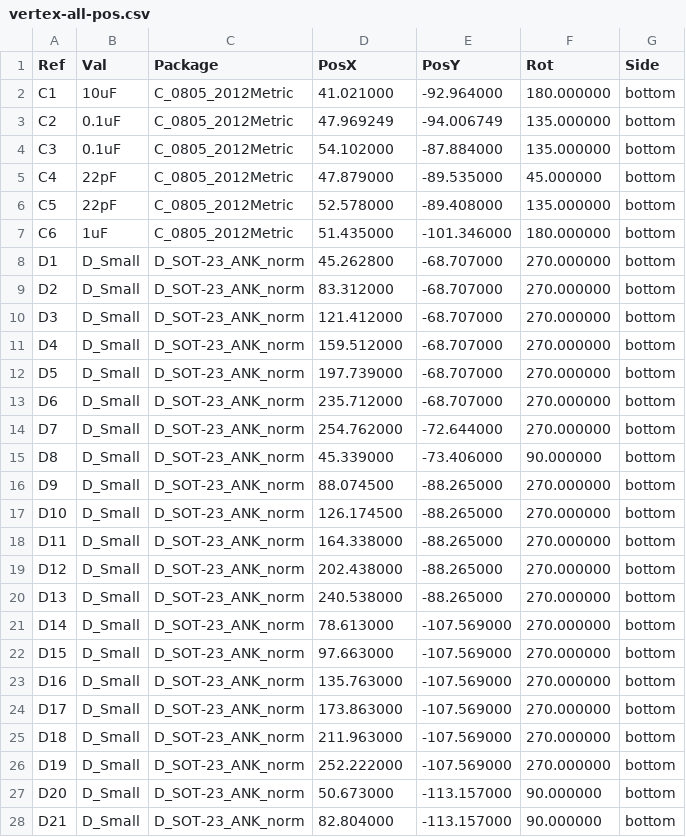
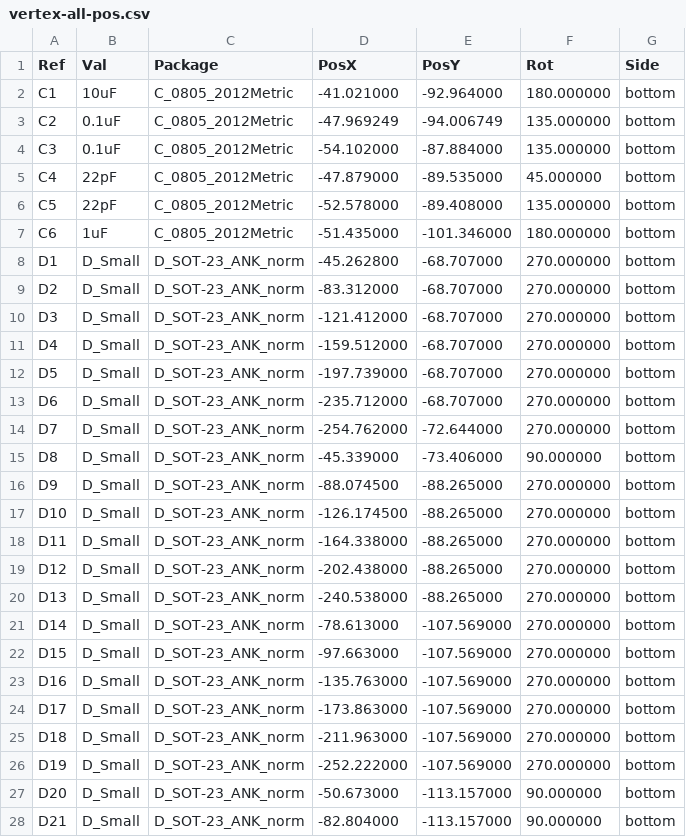
Before and after one commit to kb-elmo/Vertex, a CSV file: pcb/vertex-all-pos.csv, drawn as a sheet; only a part is shown; the diff covers the shown part only.

```diff
--- a/pcb/vertex-all-pos.csv
+++ b/pcb/vertex-all-pos.csv
@@ -1,28 +1,28 @@
 Ref,Val,Package,PosX,PosY,Rot,Side
-"C1","10uF","C_0805_2012Metric",41.021000,-92.964000,180.000000,bottom
-"C2","0.1uF","C_0805_2012Metric",47.969249,-94.006749,135.000000,bottom
-"C3","0.1uF","C_0805_2012Metric",54.102000,-87.884000,135.000000,bottom
-"C4","22pF","C_0805_2012Metric",47.879000,-89.535000,45.000000,bottom
-"C5","22pF","C_0805_2012Metric",52.578000,-89.408000,135.000000,bottom
-"C6","1uF","C_0805_2012Metric",51.435000,-101.346000,180.000000,bottom
-"D1","D_Small","D_SOT-23_ANK_norm",45.262800,-68.707000,270.000000,bottom
-"D2","D_Small","D_SOT-23_ANK_norm",83.312000,-68.707000,270.000000,bottom
-"D3","D_Small","D_SOT-23_ANK_norm",121.412000,-68.707000,270.000000,bottom
-"D4","D_Small","D_SOT-23_ANK_norm",159.512000,-68.707000,270.000000,bottom
-"D5","D_Small","D_SOT-23_ANK_norm",197.739000,-68.707000,270.000000,bottom
-"D6","D_Small","D_SOT-23_ANK_norm",235.712000,-68.707000,270.000000,bottom
-"D7","D_Small","D_SOT-23_ANK_norm",254.762000,-72.644000,270.000000,bottom
-"D8","D_Small","D_SOT-23_ANK_norm",45.339000,-73.406000,90.000000,bottom
-"D9","D_Small","D_SOT-23_ANK_norm",88.074500,-88.265000,270.000000,bottom
-"D10","D_Small","D_SOT-23_ANK_norm",126.174500,-88.265000,270.000000,bottom
-"D11","D_Small","D_SOT-23_ANK_norm",164.338000,-88.265000,270.000000,bottom
-"D12","D_Small","D_SOT-23_ANK_norm",202.438000,-88.265000,270.000000,bottom
-"D13","D_Small","D_SOT-23_ANK_norm",240.538000,-88.265000,270.000000,bottom
-"D14","D_Small","D_SOT-23_ANK_norm",78.613000,-107.569000,270.000000,bottom
-"D15","D_Small","D_SOT-23_ANK_norm",97.663000,-107.569000,270.000000,bottom
-"D16","D_Small","D_SOT-23_ANK_norm",135.763000,-107.569000,270.000000,bottom
-"D17","D_Small","D_SOT-23_ANK_norm",173.863000,-107.569000,270.000000,bottom
-"D18","D_Small","D_SOT-23_ANK_norm",211.963000,-107.569000,270.000000,bottom
-"D19","D_Small","D_SOT-23_ANK_norm",252.222000,-107.569000,270.000000,bottom
-"D20","D_Small","D_SOT-23_ANK_norm",50.673000,-113.157000,90.000000,bottom
-"D21","D_Small","D_SOT-23_ANK_norm",82.804000,-113.157000,90.000000,bottom
+"C1","10uF","C_0805_2012Metric",-41.021000,-92.964000,180.000000,bottom
+"C2","0.1uF","C_0805_2012Metric",-47.969249,-94.006749,135.000000,bottom
+"C3","0.1uF","C_0805_2012Metric",-54.102000,-87.884000,135.000000,bottom
+"C4","22pF","C_0805_2012Metric",-47.879000,-89.535000,45.000000,bottom
+"C5","22pF","C_0805_2012Metric",-52.578000,-89.408000,135.000000,bottom
+"C6","1uF","C_0805_2012Metric",-51.435000,-101.346000,180.000000,bottom
+"D1","D_Small","D_SOT-23_ANK_norm",-45.262800,-68.707000,270.000000,bottom
+"D2","D_Small","D_SOT-23_ANK_norm",-83.312000,-68.707000,270.000000,bottom
+"D3","D_Small","D_SOT-23_ANK_norm",-121.412000,-68.707000,270.000000,bottom
+"D4","D_Small","D_SOT-23_ANK_norm",-159.512000,-68.707000,270.000000,bottom
+"D5","D_Small","D_SOT-23_ANK_norm",-197.739000,-68.707000,270.000000,bottom
+"D6","D_Small","D_SOT-23_ANK_norm",-235.712000,-68.707000,270.000000,bottom
+"D7","D_Small","D_SOT-23_ANK_norm",-254.762000,-72.644000,270.000000,bottom
+"D8","D_Small","D_SOT-23_ANK_norm",-45.339000,-73.406000,90.000000,bottom
+"D9","D_Small","D_SOT-23_ANK_norm",-88.074500,-88.265000,270.000000,bottom
+"D10","D_Small","D_SOT-23_ANK_norm",-126.174500,-88.265000,270.000000,bottom
+"D11","D_Small","D_SOT-23_ANK_norm",-164.338000,-88.265000,270.000000,bottom
+"D12","D_Small","D_SOT-23_ANK_norm",-202.438000,-88.265000,270.000000,bottom
+"D13","D_Small","D_SOT-23_ANK_norm",-240.538000,-88.265000,270.000000,bottom
+"D14","D_Small","D_SOT-23_ANK_norm",-78.613000,-107.569000,270.000000,bottom
+"D15","D_Small","D_SOT-23_ANK_norm",-97.663000,-107.569000,270.000000,bottom
+"D16","D_Small","D_SOT-23_ANK_norm",-135.763000,-107.569000,270.000000,bottom
+"D17","D_Small","D_SOT-23_ANK_norm",-173.863000,-107.569000,270.000000,bottom
+"D18","D_Small","D_SOT-23_ANK_norm",-211.963000,-107.569000,270.000000,bottom
+"D19","D_Small","D_SOT-23_ANK_norm",-252.222000,-107.569000,270.000000,bottom
+"D20","D_Small","D_SOT-23_ANK_norm",-50.673000,-113.157000,90.000000,bottom
+"D21","D_Small","D_SOT-23_ANK_norm",-82.804000,-113.157000,90.000000,bottom
```
Also changed, not shown: 15 edited cells elsewhere in this file, pcb/fab/vertex_cpl_jlc.csv, 13 other files.
